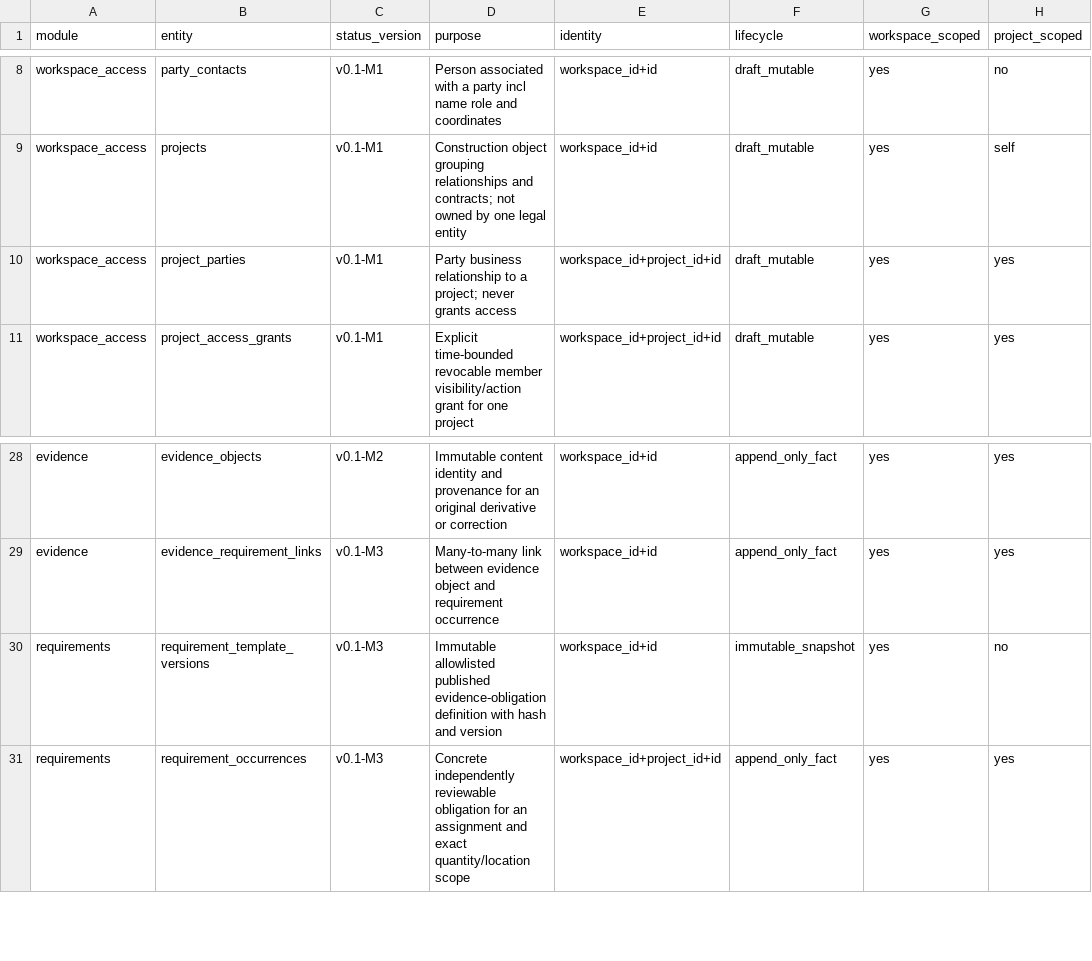
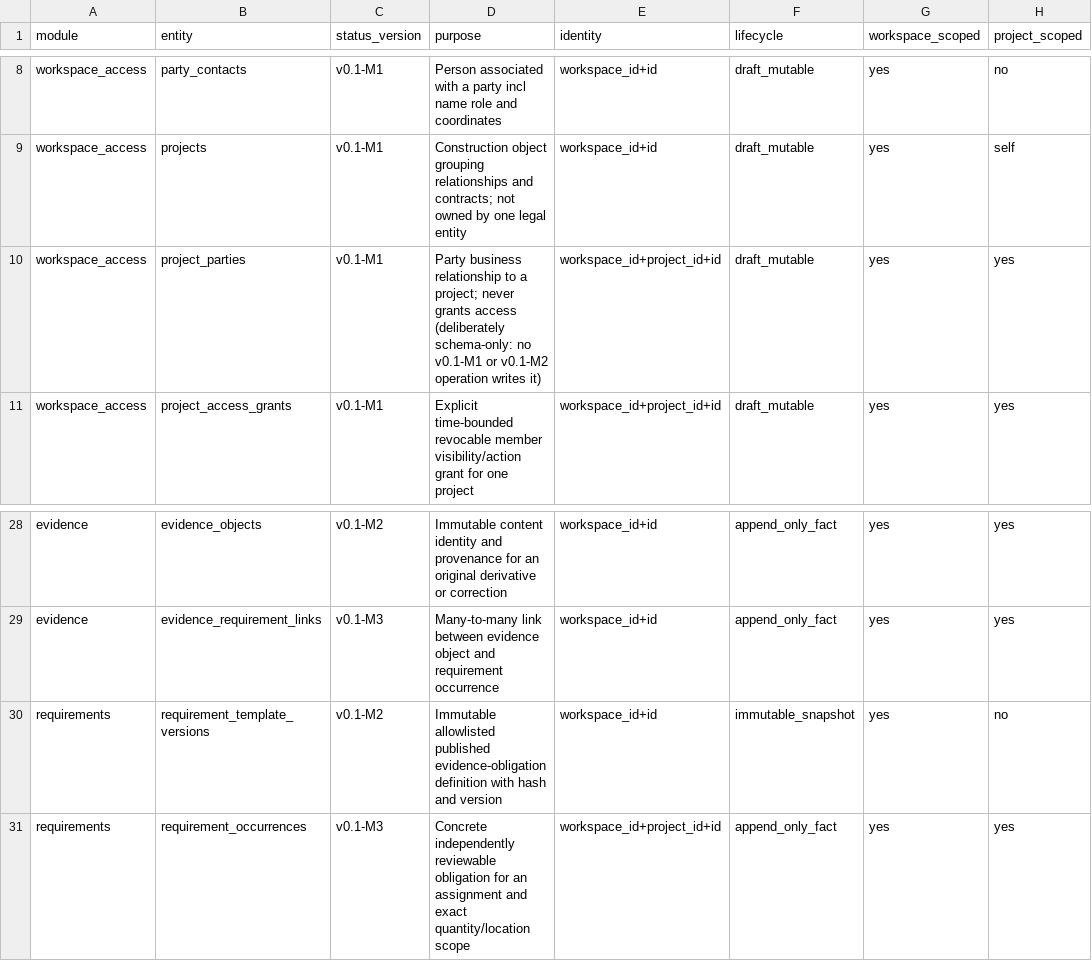
Before and after one commit to akisly/go-proceed, a CSV file: technical/database/entity-catalog.csv, drawn as a sheet; only a part is shown, gaps mark what is left out; the diff names each change by its address in the sheet, - before the commit and + after, or states it on an @@ line.

```diff
--- a/technical/database/entity-catalog.csv
+++ b/technical/database/entity-catalog.csv
-D10 (purpose): …grants access
+D10 (purpose): …grants access (deliberately schema-only: no v0.1-M1 or v0.1-M2 operation writes it)
-C30 (status_version): v0.1-M3
+C30 (status_version): v0.1-M2
```
Also changed, not shown: technical/openapi/scope-v0.1.csv, technical/permissions/capabilities.csv, 2 other files.
